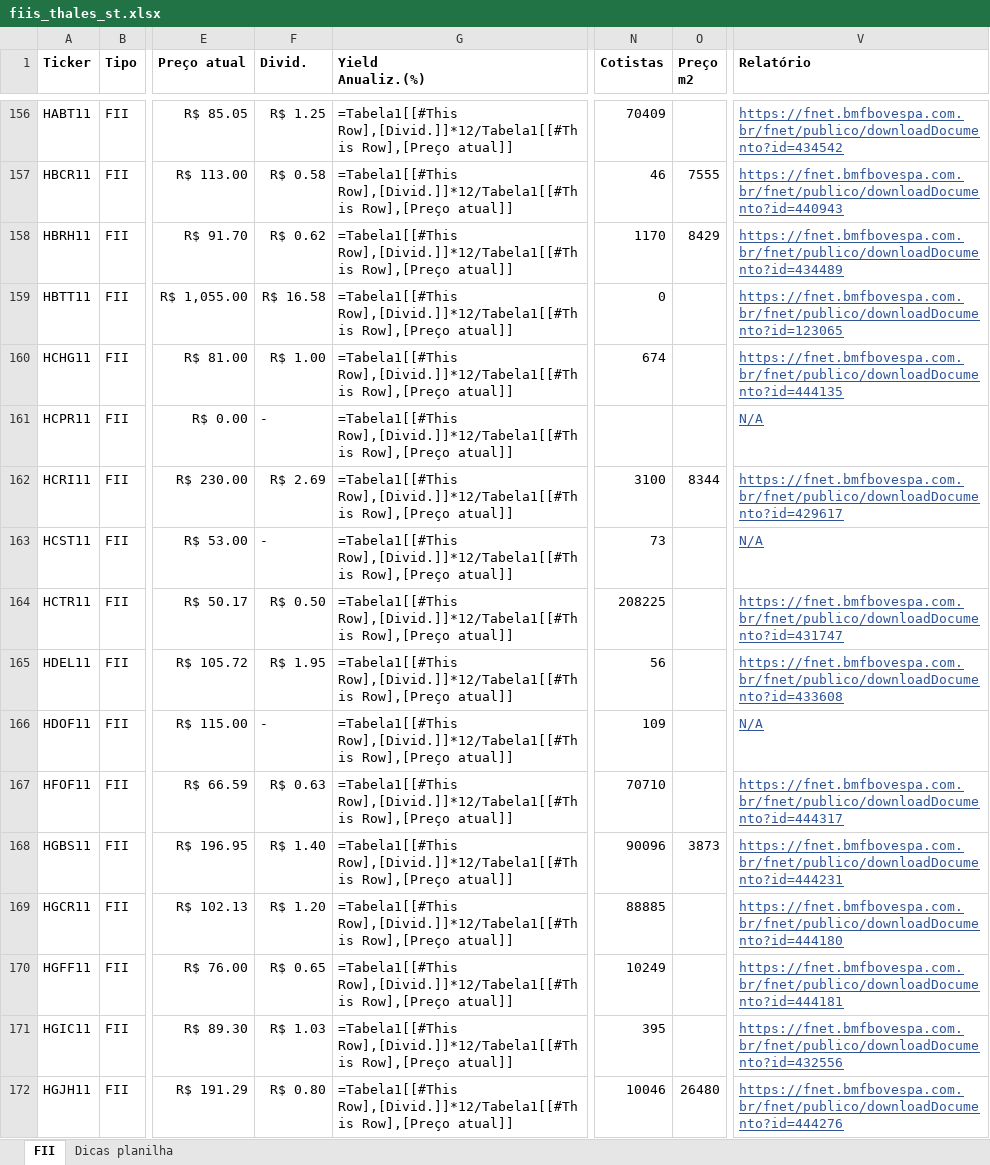
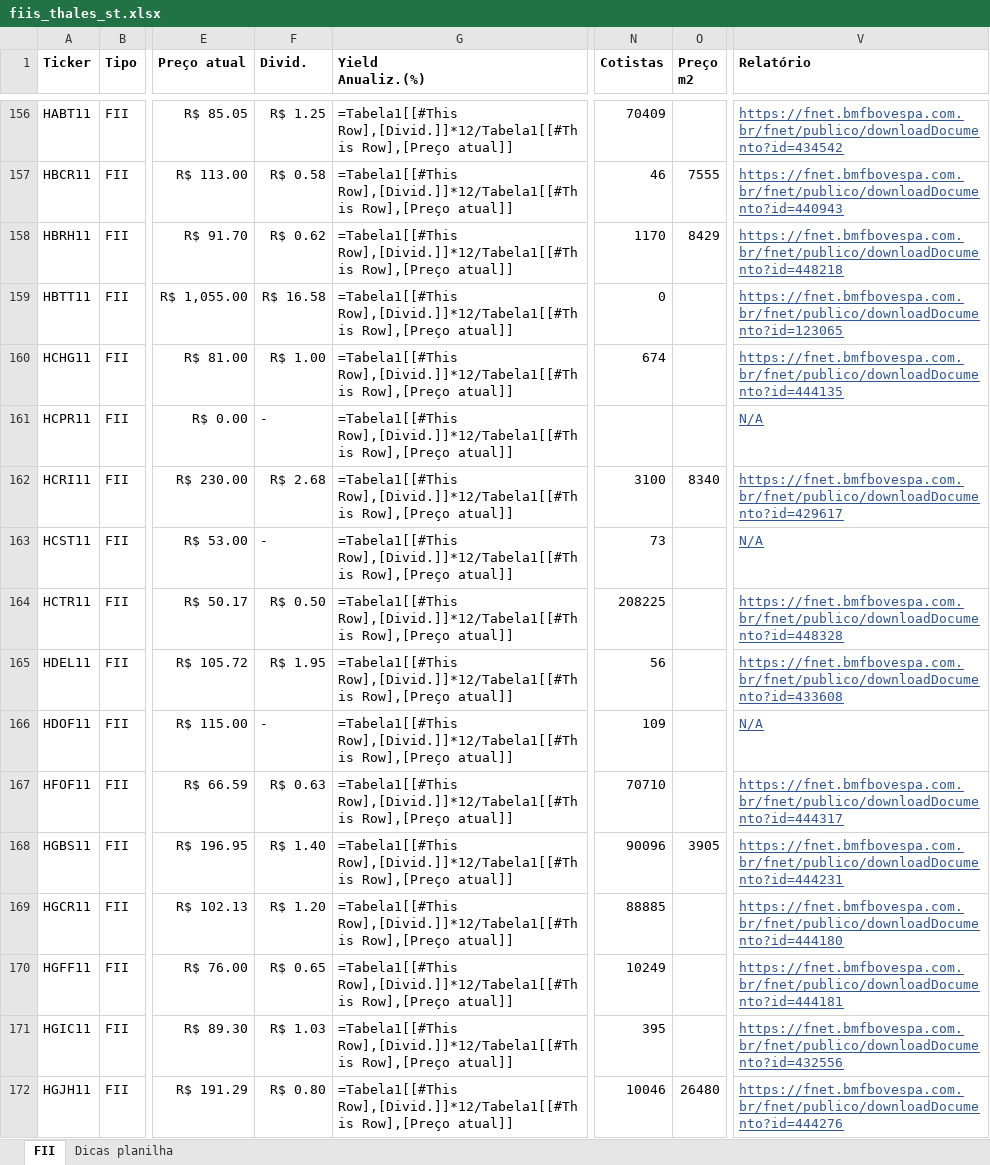
Before and after one commit to thales-sr/dashboardfii, an Excel workbook: fiis_thales_st.xlsx, sheet FII, drawn as a sheet; only a part is shown, gaps mark what is left out; values as stored, in another font and other column widths than the file's, no borders; formulas without a stored value are shown as written; conditional formats and table styles not drawn; the diff covers the shown part only; the diff names each change by its address in the sheet, - before the commit and + after, or states it on an @@ line.

Commit message:
Atualização da planilha Nova versão das abas dos fiis contendo histórico de proventos

```diff
--- a/fiis_thales_st.xlsx (sheet FII)
+++ b/fiis_thales_st.xlsx (sheet FII)
-V158 (Relatório): https://fnet.bmfbovespa.com.br/fnet/publico/downloadDocumento?id=434489
+V158 (Relatório): https://fnet.bmfbovespa.com.br/fnet/publico/downloadDocumento?id=448218
-F162 (Divid.): R$ 2.69
+F162 (Divid.): R$ 2.68
-O162 (Preço m2): 8344
+O162 (Preço m2): 8340
-V164 (Relatório): https://fnet.bmfbovespa.com.br/fnet/publico/downloadDocumento?id=431747
+V164 (Relatório): https://fnet.bmfbovespa.com.br/fnet/publico/downloadDocumento?id=448328
-O168 (Preço m2): 3873
+O168 (Preço m2): 3905
```
Also changed, not shown: 170 edited cells elsewhere in this sheet, 3 other files.
